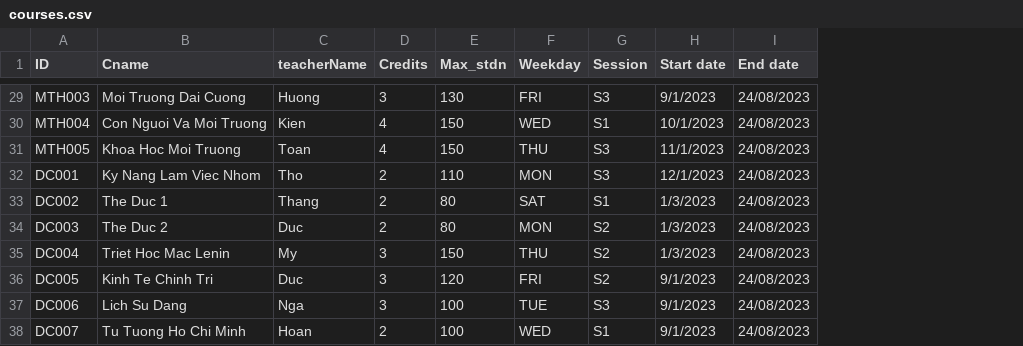
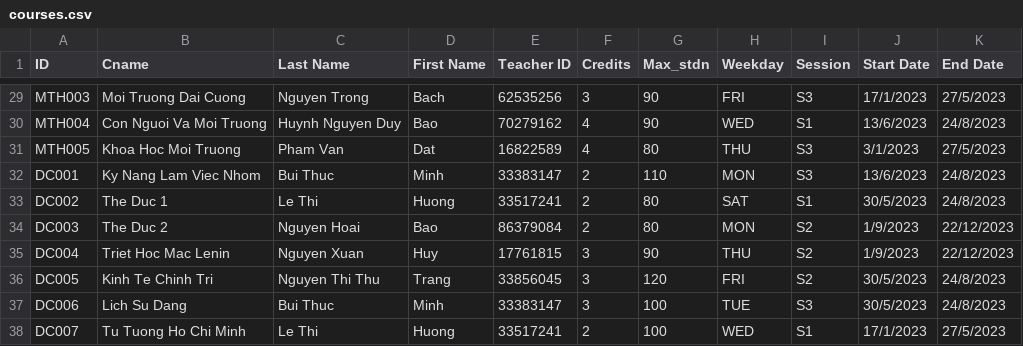
Before and after one commit to nban22/final_group08, a CSV file: courses.csv, drawn as a sheet; only a part is shown, gaps mark what is left out; removed rows and columns are numbered as before the commit, all else as after; the diff covers the shown part only; the diff names each change by its address in the sheet, - before the commit and + after, or states it on an @@ line.

```diff
--- a/courses.csv
+++ b/courses.csv
-column C (teacherName), rows 29-38: Huong | Kien | Toan | Tho | Thang | Duc | My | Duc | Nga | Hoan
+column C (Last Name), rows 29-38: Nguyen Trong | Huynh Nguyen Duy | Pham Van | Bui Thuc | Le Thi | Nguyen Hoai | Nguyen Xuan | Nguyen Thi Thu | Bui Thuc | Le Thi
+column D (First Name), rows 29-38: Bach | Bao | Dat | Minh | Huong | Bao | Huy | Trang | Minh | Huong
+column E (Teacher ID), rows 29-38: 62535256 | 70279162 | 16822589 | 33383147 | 33517241 | 86379084 | 17761815 | 33856045 | 33383147 | 33517241
-column H (Start date), rows 29-38: 9/1/2023 | 10/1/2023 | 11/1/2023 | 12/1/2023 | 1/3/2023 | 1/3/2023 | 1/3/2023 | 9/1/2023 | 9/1/2023 | 9/1/2023
-column I (End date), rows 29-38: all 24/08/2023
+column J (Start Date), rows 29-38: 17/1/2023 | 13/6/2023 | 3/1/2023 | 13/6/2023 | 30/5/2023 | 1/9/2023 | 1/9/2023 | 30/5/2023 | 30/5/2023 | 17/1/2023
+column K (End Date), rows 29-38: 27/5/2023 | 24/8/2023 | 27/5/2023 | 24/8/2023 | 24/8/2023 | 22/12/2023 | 22/12/2023 | 24/8/2023 | 24/8/2023 | 27/5/2023
-G29 (Max_stdn): 130
+G29 (Max_stdn): 90
-G30 (Max_stdn): 150
+G30 (Max_stdn): 90
-G31 (Max_stdn): 150
+G31 (Max_stdn): 80
-G35 (Max_stdn): 150
+G35 (Max_stdn): 90
```
Also changed, not shown: 20 edited cells elsewhere in this file.
